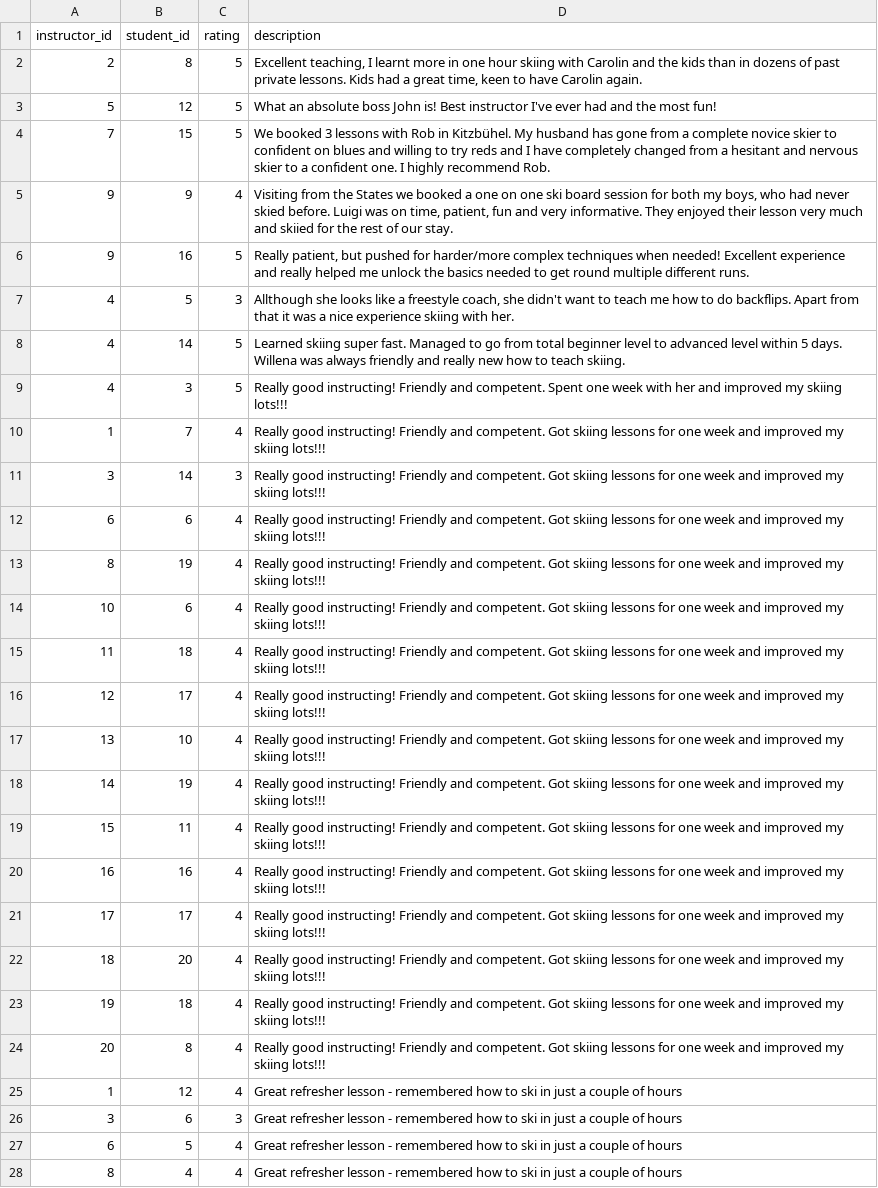
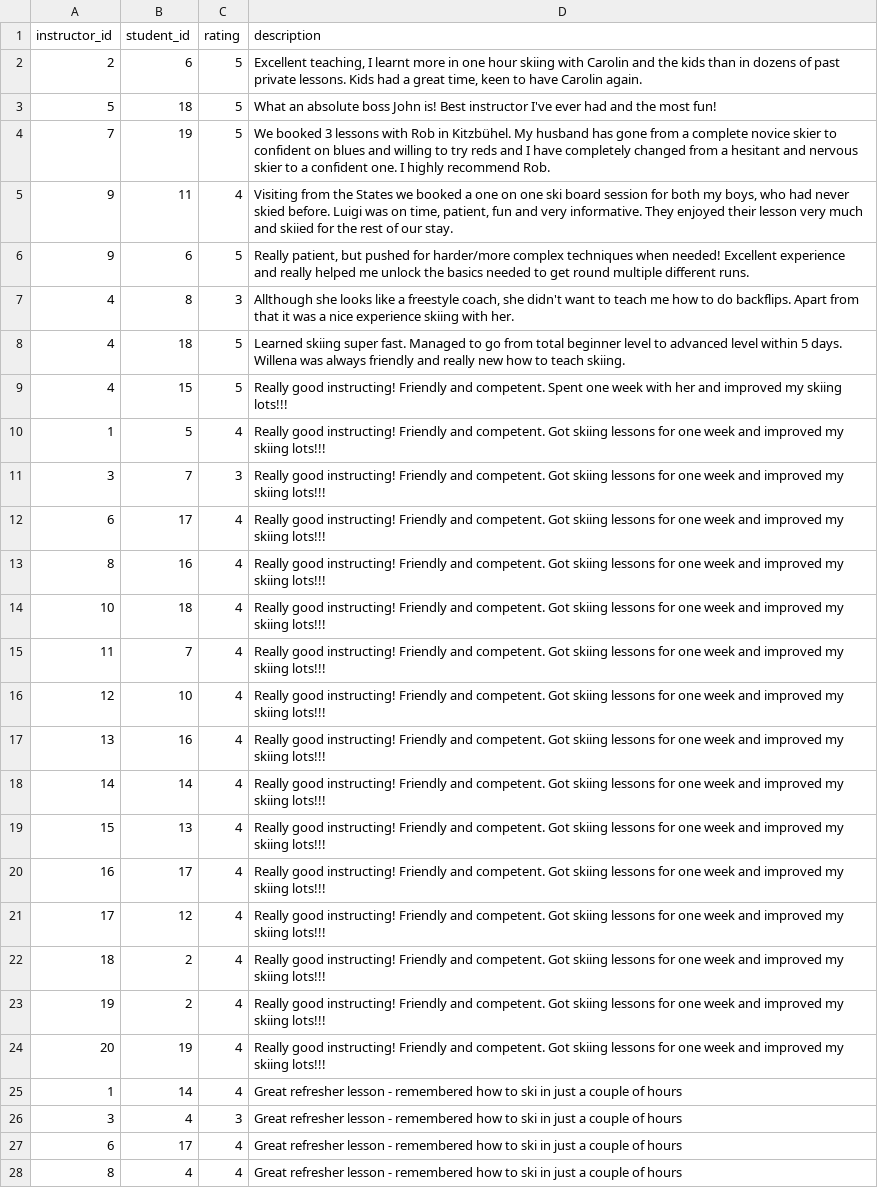
Before and after one commit to DanKreibich/ski, a CSV file: lib/seeds/seed_reviews.csv, drawn as a sheet; only a part is shown; the diff covers the shown part only; the diff names each change by its address in the sheet, - before the commit and + after, or states it on an @@ line.

Commit message:
Last seed changes

```diff
--- a/lib/seeds/seed_reviews.csv
+++ b/lib/seeds/seed_reviews.csv
-B2 (student_id): 8
+B2 (student_id): 6
-B3 (student_id): 12
+B3 (student_id): 18
-B4 (student_id): 15
+B4 (student_id): 19
-B5 (student_id): 9
+B5 (student_id): 11
-B6 (student_id): 16
+B6 (student_id): 6
-B7 (student_id): 5
+B7 (student_id): 8
-B8 (student_id): 14
+B8 (student_id): 18
-B9 (student_id): 3
+B9 (student_id): 15
-B10 (student_id): 7
+B10 (student_id): 5
-B11 (student_id): 14
+B11 (student_id): 7
-B12 (student_id): 6
+B12 (student_id): 17
-B13 (student_id): 19
+B13 (student_id): 16
-B14 (student_id): 6
+B14 (student_id): 18
-B15 (student_id): 18
+B15 (student_id): 7
-B16 (student_id): 17
+B16 (student_id): 10
-B17 (student_id): 10
+B17 (student_id): 16
-B18 (student_id): 19
+B18 (student_id): 14
-B19 (student_id): 11
+B19 (student_id): 13
-B20 (student_id): 16
+B20 (student_id): 17
-B21 (student_id): 17
+B21 (student_id): 12
-B22 (student_id): 20
+B22 (student_id): 2
-B23 (student_id): 18
+B23 (student_id): 2
-B24 (student_id): 8
+B24 (student_id): 19
-B25 (student_id): 12
+B25 (student_id): 14
-B26 (student_id): 6
+B26 (student_id): 4
-B27 (student_id): 5
+B27 (student_id): 17
```
Also changed, not shown: 10 edited cells elsewhere in this file, 1 other file.
